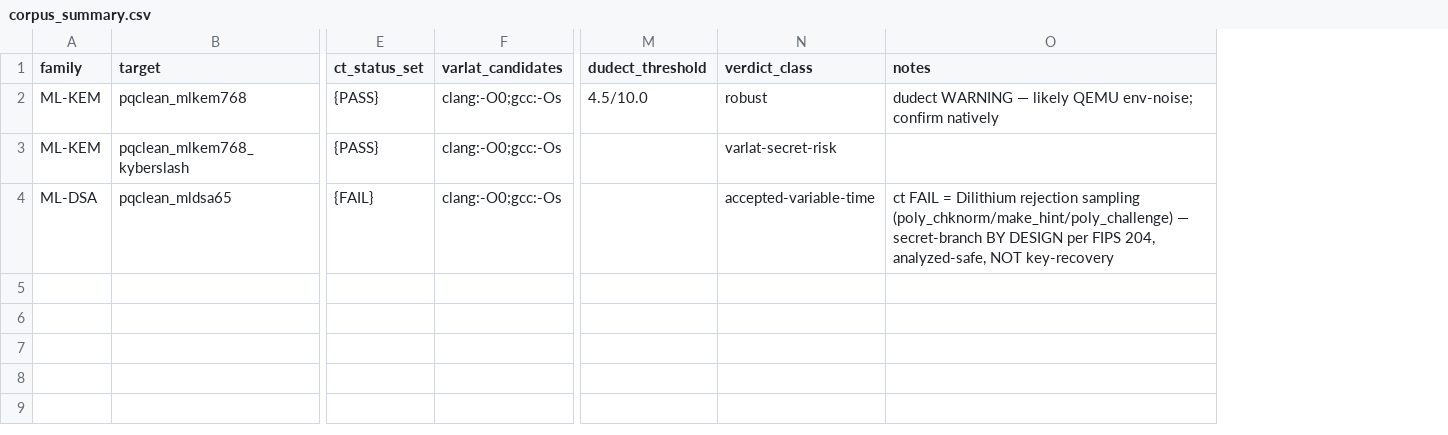
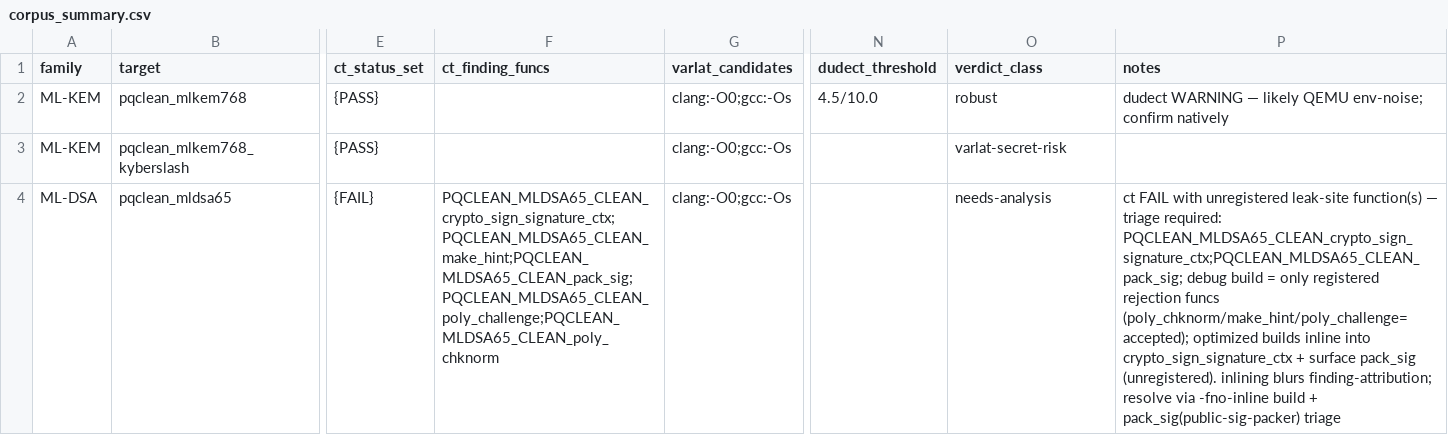
Before and after one commit to Lee-Seungwon1215/WISA_proj, a CSV file: docs/corpus/corpus_summary.csv, drawn as a sheet; only a part is shown, gaps mark what is left out; addresses are those after the commit; the diff names each change by its address in the sheet, - before the commit and + after, or states it on an @@ line.

```diff
--- a/docs/corpus/corpus_summary.csv
+++ b/docs/corpus/corpus_summary.csv
+column F (ct_finding_funcs), row 4: PQCLEAN_MLDSA65_CLEAN_crypto_sign_signature_ctx;PQCLEAN_MLDSA65_CLEAN_make_hint;PQCLEAN_MLDSA65_CLEAN_pack_sig;PQCLEAN_MLDSA65_CLEAN_poly_challenge;PQCLEAN_MLDSA65_CLEAN_poly_chknorm
-O4 (verdict_class): accepted-variable-time
+O4 (verdict_class): needs-analysis
-P4 (notes): ct FAIL = Dilithium rejection sampling (poly_chknorm/make_hint/poly_challenge) — secret-branch BY DESIGN per FIPS 204, analyzed-safe, NOT key-recovery
+P4 (notes): ct FAIL with unregistered leak-site function(s) — triage required: PQCLEAN_MLDSA65_CLEAN_crypto_sign_signature_ctx;PQCLEAN_MLDSA65_CLEAN_pack_sig; debug build = only registered rejection funcs (poly_chknorm/make_hint/poly_challenge=accepted); optimized builds inline into crypto_sign_signature_ctx + surface pack_sig (unregistered). inlining blurs finding-attribution; resolve via -fno-inline build + pack_sig(public-sig-packer) triage
```
Also changed, not shown: docs/corpus/corpus_cells.csv, 1 other file.
